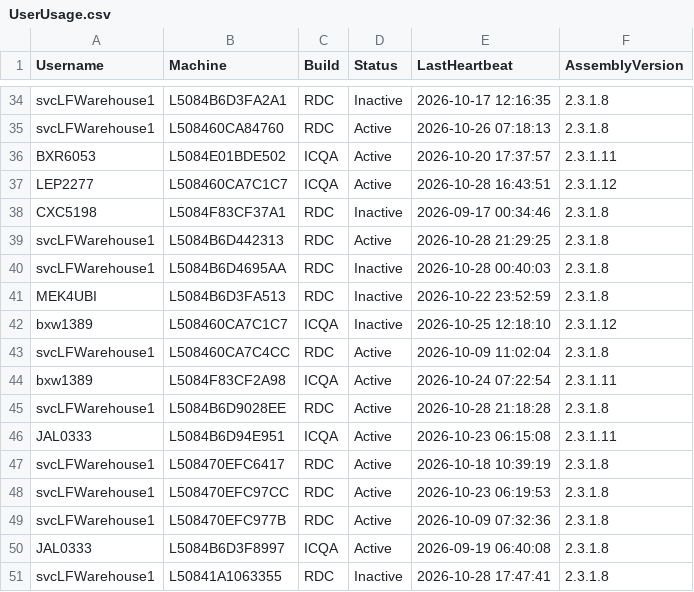
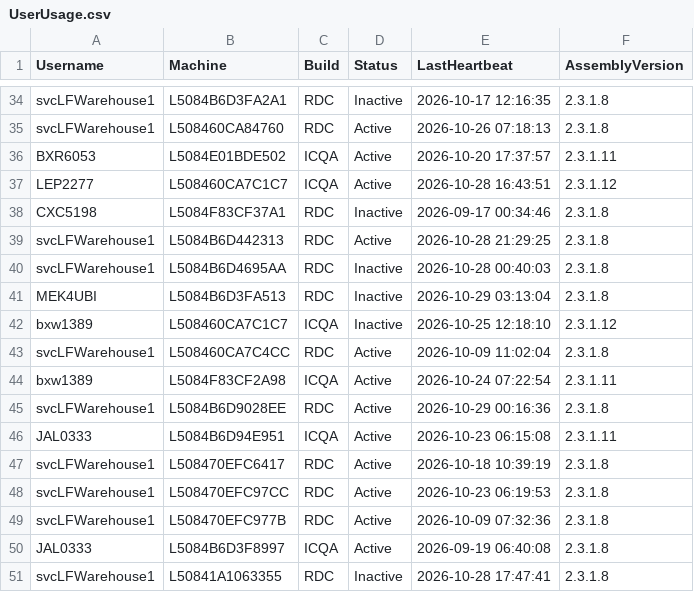
Before and after one commit to ixservices-bit/ixservices.github.io, a CSV file: data/UserUsage.csv, drawn as a sheet; only a part is shown, gaps mark what is left out; the diff covers the shown part only.

```diff
--- a/data/UserUsage.csv
+++ b/data/UserUsage.csv
@@ -40,3 +40,3 @@ svcLFWarehouse1,L5084B6D442313,RDC,Active,2026-10-28 21:29:25,2.3.1.8
 svcLFWarehouse1,L5084B6D4695AA,RDC,Inactive,2026-10-28 00:40:03,2.3.1.8
-MEK4UBI,L5084B6D3FA513,RDC,Inactive,2026-10-22 23:52:59,2.3.1.8
+MEK4UBI,L5084B6D3FA513,RDC,Inactive,2026-10-29 03:13:04,2.3.1.8
 bxw1389,L508460CA7C1C7,ICQA,Inactive,2026-10-25 12:18:10,2.3.1.12
@@ -44,3 +44,3 @@ svcLFWarehouse1,L508460CA7C4CC,RDC,Active,2026-10-09 11:02:04,2.3.1.8
 bxw1389,L5084F83CF2A98,ICQA,Active,2026-10-24 07:22:54,2.3.1.11
-svcLFWarehouse1,L5084B6D9028EE,RDC,Active,2026-10-28 21:18:28,2.3.1.8
+svcLFWarehouse1,L5084B6D9028EE,RDC,Active,2026-10-29 00:16:36,2.3.1.8
 JAL0333,L5084B6D94E951,ICQA,Active,2026-10-23 06:15:08,2.3.1.11
```
Also changed, not shown: 17 edited cells elsewhere in this file, data/QuickLinkUsage.csv, 2 other files.
